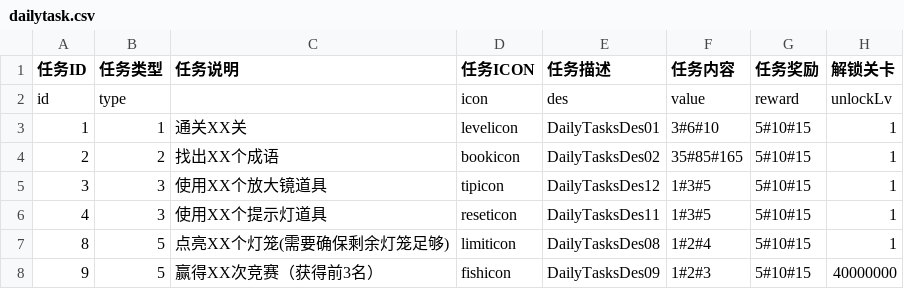
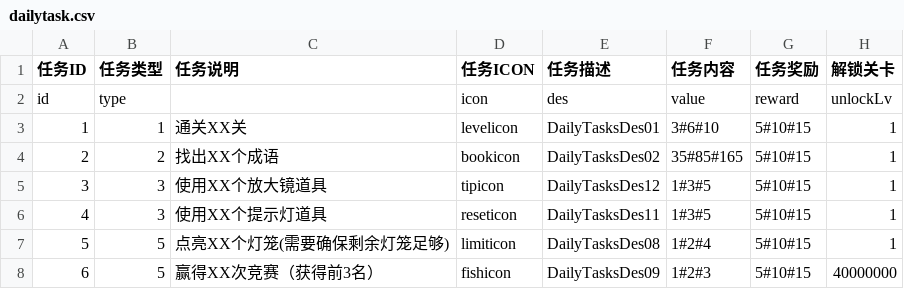
Before and after one commit to liufangzhiwu/HexWord, a CSV file: Assets/FourWordIdiom/MultipleData/StageDatas/GameInfo/dailytask.csv, drawn as a sheet.

```diff
--- a/Assets/FourWordIdiom/MultipleData/StageDatas/GameInfo/dailytask.csv
+++ b/Assets/FourWordIdiom/MultipleData/StageDatas/GameInfo/dailytask.csv
@@ -6,3 +6,3 @@ id,type,,icon,des,value,reward,unlockLv
 4,3,使用XX个提示灯道具,reseticon,DailyTasksDes11,1#3#5,5#10#15,1
-8,5,点亮XX个灯笼(需要确保剩余灯笼足够),limiticon,DailyTasksDes08,1#2#4,5#10#15,1
-9,5,赢得XX次竞赛（获得前3名）,fishicon,DailyTasksDes09,1#2#3,5#10#15,40000000
+5,5,点亮XX个灯笼(需要确保剩余灯笼足够),limiticon,DailyTasksDes08,1#2#4,5#10#15,1
+6,5,赢得XX次竞赛（获得前3名）,fishicon,DailyTasksDes09,1#2#3,5#10#15,40000000
```
Also changed, not shown: 5 other files.
